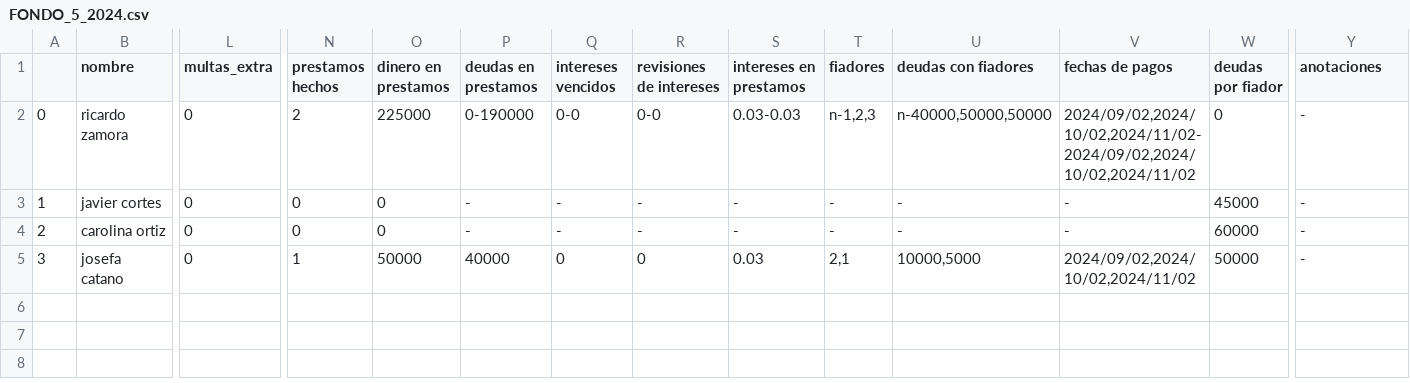
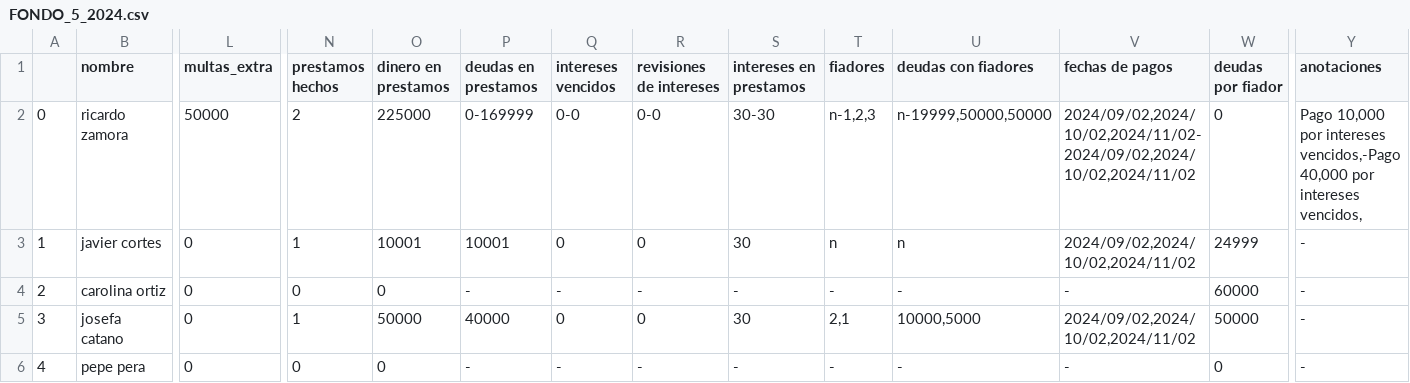
Before and after one commit to javier25987/fondo, a CSV file: FONDO_5_2024.csv, drawn as a sheet; only a part is shown, gaps mark what is left out; rows hold the shown columns only; the diff names each change by its address in the sheet, - before the commit and + after, or states it on an @@ line.

Commit message:
hecho el arreglo de prestamos, falta control de errores

```diff
--- a/FONDO_5_2024.csv
+++ b/FONDO_5_2024.csv
-L2 (multas_extra): 0
+L2 (multas_extra): 50000
-P2 (deudas en prestamos): 0-190000
+P2 (deudas en prestamos): 0-169999
-S2 (intereses en prestamos): 0.03-0.03
+S2 (intereses en prestamos): 30-30
-U2 (deudas con fiadores): n-40000,50000,50000
+U2 (deudas con fiadores): n-19999,50000,50000
-Y2 (anotaciones): -
+Y2 (anotaciones): Pago 10,000 por intereses vencidos,-Pago 40,000 por intereses vencidos,
-N3 (prestamos hechos): 0
+N3 (prestamos hechos): 1
-O3 (dinero en prestamos): 0
+O3 (dinero en prestamos): 10001
-P3 (deudas en prestamos): -
+P3 (deudas en prestamos): 10001
-Q3 (intereses vencidos): -
+Q3 (intereses vencidos): 0
-R3 (revisiones de intereses): -
+R3 (revisiones de intereses): 0
-S3 (intereses en prestamos): -
+S3 (intereses en prestamos): 30
-T3 (fiadores): -
+T3 (fiadores): n
-U3 (deudas con fiadores): -
+U3 (deudas con fiadores): n
-V3 (fechas de pagos): -
+V3 (fechas de pagos): 2024/09/02,2024/10/02,2024/11/02
-W3 (deudas por fiador): 45000
+W3 (deudas por fiador): 24999
-S5 (intereses en prestamos): 0.03
+S5 (intereses en prestamos): 30
+row 6: 4 | pepe pera | 0 | 0 | 0 | - | - | - | - | - | - | - | 0 | -
```
Also changed, not shown: 9 other files.
